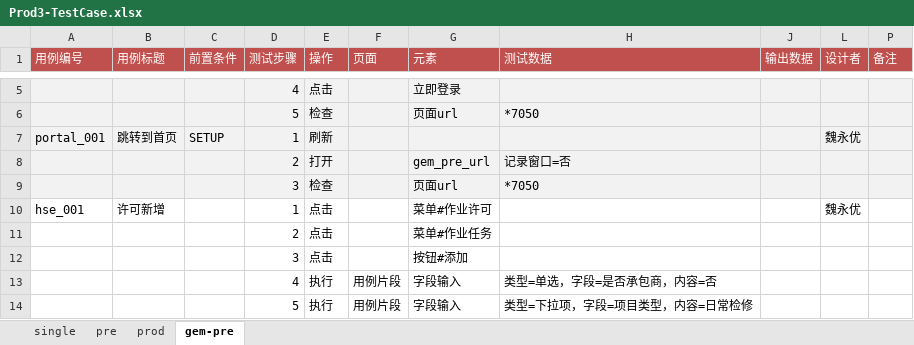
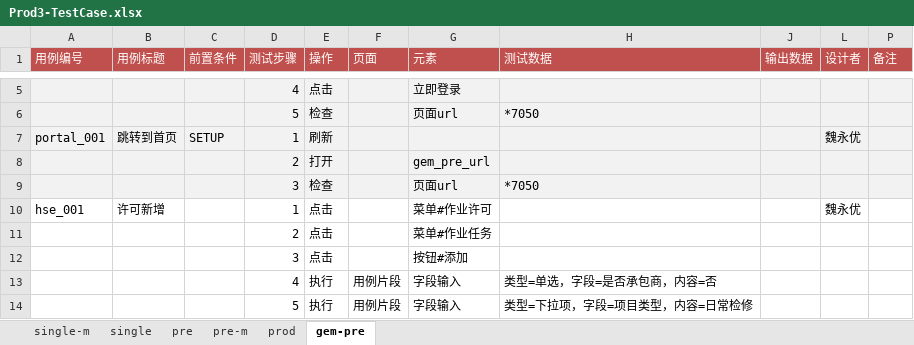
Before and after one commit to weiyyed/hap_test, an Excel workbook: testcase/Prod3-TestCase.xlsx, sheet gem-pre, drawn as a sheet; only a part is shown, gaps mark what is left out; values as stored, in another font and other column widths than the file's, no borders; the diff names each change by its address in the sheet, - before the commit and + after, or states it on an @@ line.

```diff
--- a/testcase/Prod3-TestCase.xlsx (sheet gem-pre)
+++ b/testcase/Prod3-TestCase.xlsx (sheet gem-pre)
+sheet tab: single-m
+sheet tab: pre-m
-H8 (测试数据): 记录窗口=否
+H8 (测试数据): (empty)
```
Also changed, not shown: sheet single, sheet pre, sheet prod, element/Prod3-Elements.xlsx, 4 other files.
